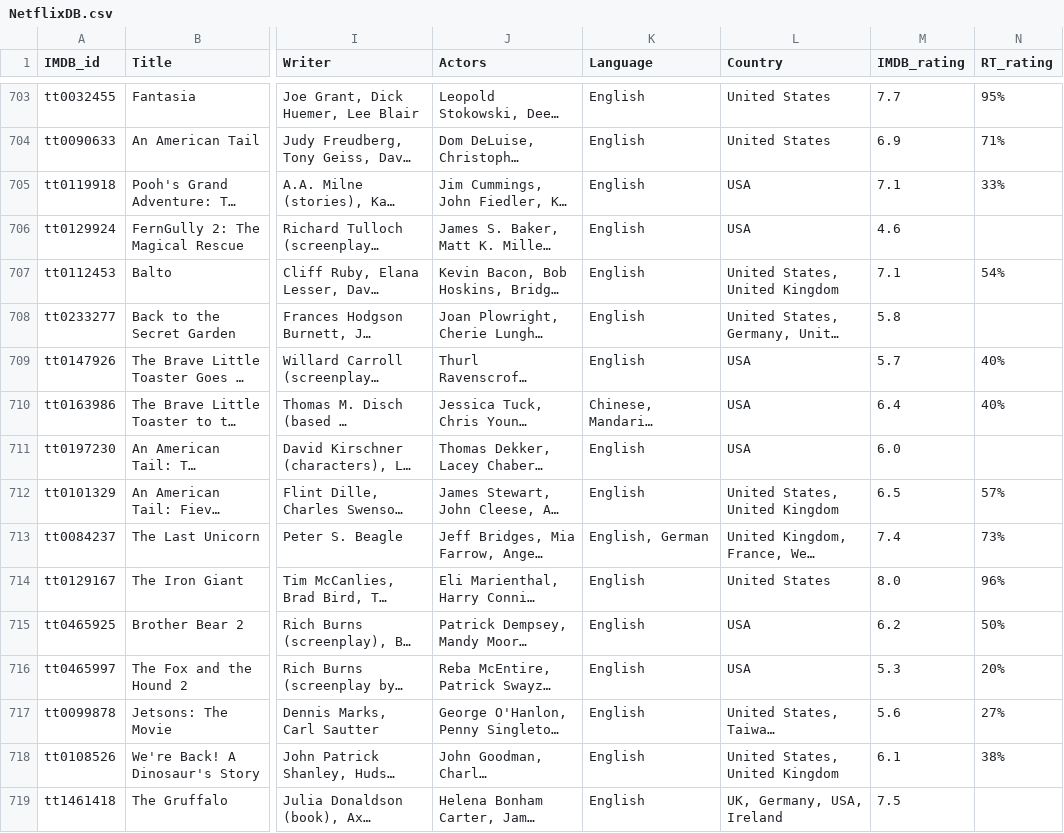
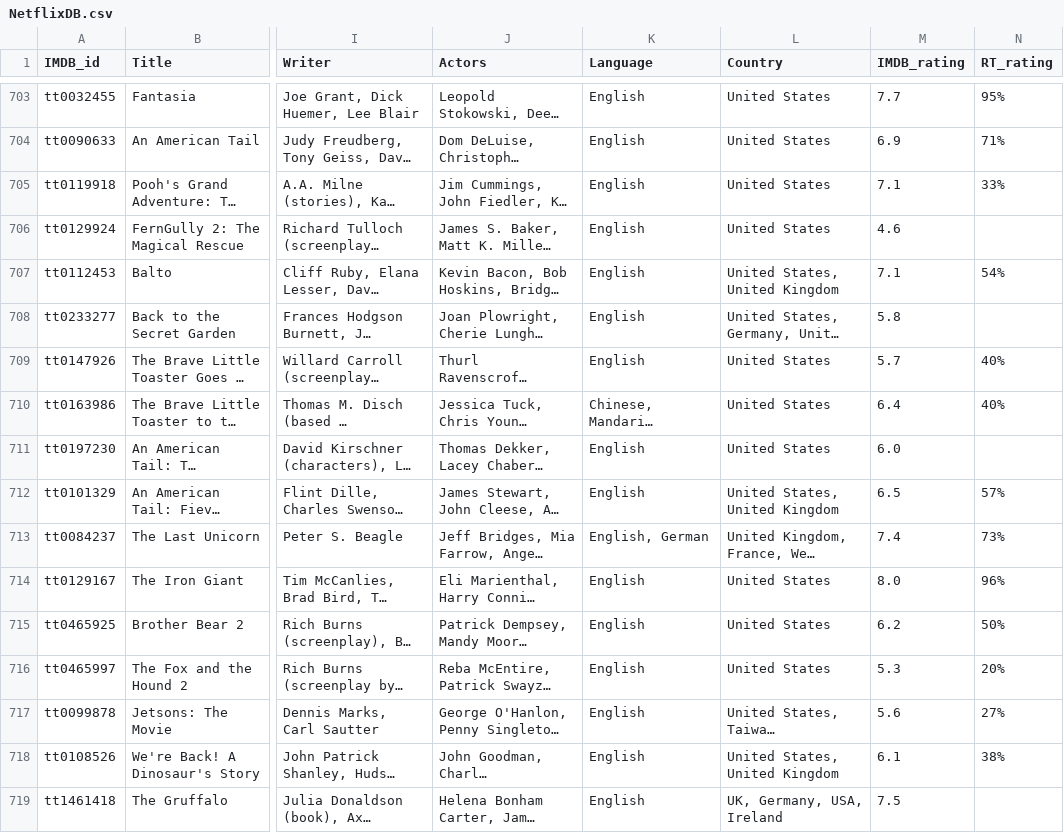
Before and after one commit to meetk5/Team-Project2, a CSV file: OutputData/NetflixDB.csv, drawn as a sheet; only a part is shown, gaps mark what is left out; long unchanged cells end in …; the diff covers the shown part only; the diff names each change by its address in the sheet, - before the commit and + after, or states it on an @@ line.

```diff
--- a/OutputData/NetflixDB.csv
+++ b/OutputData/NetflixDB.csv
-L705:L706 (Country): USA
+L705:L706 (Country): United States
-L709:L711 (Country): USA
+L709:L711 (Country): United States
-L715:L716 (Country): USA
+L715:L716 (Country): United States
```
Also changed, not shown: 66 edited cells elsewhere in this file, 1 other file.
